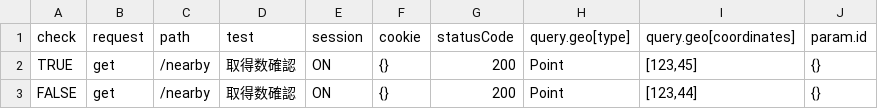
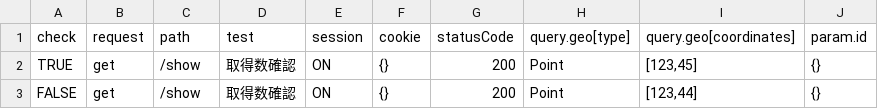
Before and after one commit to Taka8112/CSV-assert, a CSV file: check/get.csv, drawn as a sheet.

```diff
--- a/check/get.csv
+++ b/check/get.csv
@@ -1,3 +1,3 @@
 check,request,path,test,session,cookie,statusCode,query.geo[type],query.geo[coordinates],param.id
-TRUE,get,/nearby,取得数確認,ON,{},200,Point,"[123,45]",{}
-FALSE,get,/nearby,取得数確認,ON,{},200,Point,"[123,44]",{}
+TRUE,get,/show,取得数確認,ON,{},200,Point,"[123,45]",{}
+FALSE,get,/show,取得数確認,ON,{},200,Point,"[123,44]",{}
```
Also changed, not shown: check/post.csv, 3 other files.
